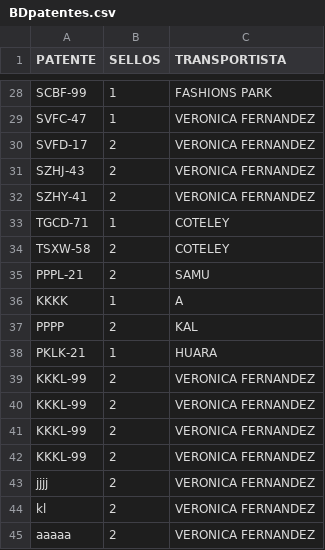
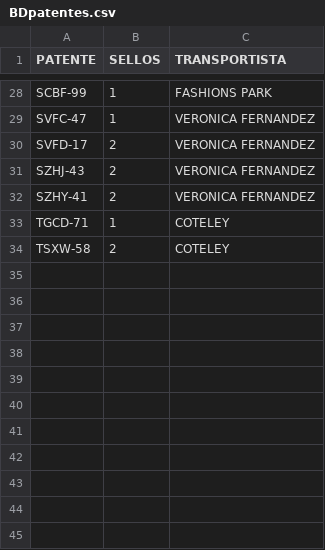
Before and after one commit to SamuelGavilan/BDFSP, a CSV file: BDpatentes.csv, drawn as a sheet; only a part is shown, gaps mark what is left out; the diff names each change by its address in the sheet, - before the commit and + after, or states it on an @@ line.

Commit message:
Update BDpatentes.csv

```diff
--- a/BDpatentes.csv
+++ b/BDpatentes.csv
-row 35: PPPL-21 | 2 | SAMU
-row 36: KKKK | 1 | A
-row 37: PPPP | 2 | KAL
-row 38: PKLK-21 | 1 | HUARA
-row 39: KKKL-99 | 2 | VERONICA FERNANDEZ
-row 40: KKKL-99 | 2 | VERONICA FERNANDEZ
-row 41: KKKL-99 | 2 | VERONICA FERNANDEZ
-row 42: KKKL-99 | 2 | VERONICA FERNANDEZ
-row 43: jjjj | 2 | VERONICA FERNANDEZ
-row 44: kl | 2 | VERONICA FERNANDEZ
-row 45: aaaaa | 2 | VERONICA FERNANDEZ
```
